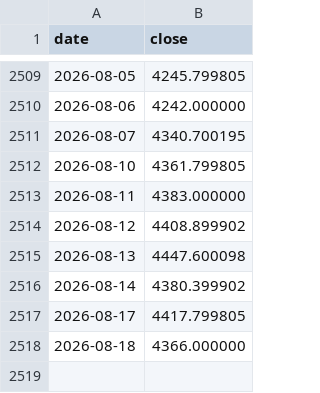
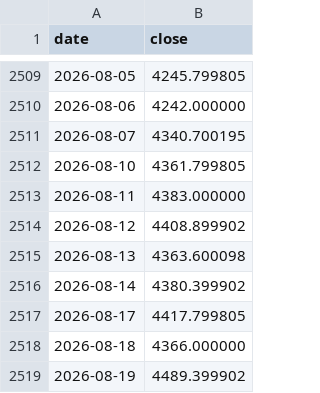
Before and after one commit to Behappybehealth/sp500-nasdaq100-gold-dca, a CSV file: data/market_history/GC_F.csv, drawn as a sheet; only a part is shown, gaps mark what is left out.

```diff
--- a/data/market_history/GC_F.csv
+++ b/data/market_history/GC_F.csv
@@ -2514,3 +2514,3 @@ date,close
 2026-08-12,4408.899902
-2026-08-13,4447.600098
+2026-08-13,4363.600098
 2026-08-14,4380.399902
@@ -2518 +2518,2 @@ date,close
 2026-08-18,4366.000000
+2026-08-19,4489.399902
```
Also changed, not shown: data/market_history/XAUT_USD.csv, data/market_history/_NDX.csv, 9 other files.
